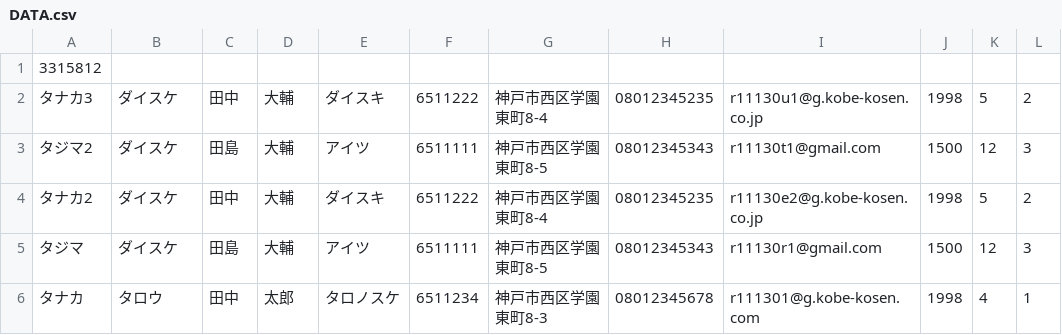
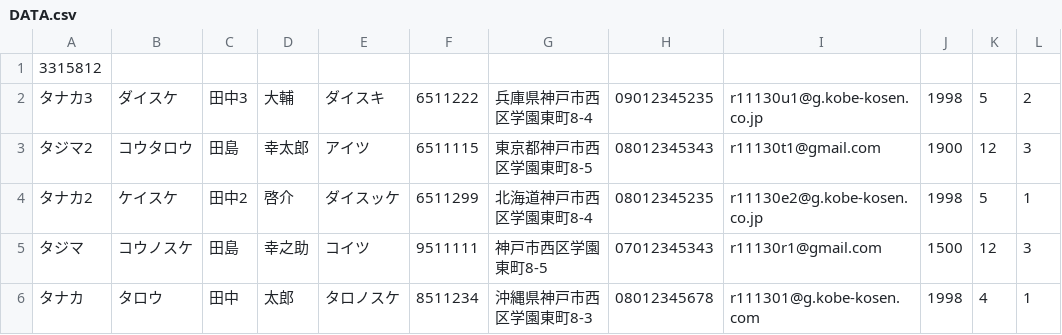
Before and after one commit to kami988/database, a CSV file: DATA.csv, drawn as a sheet; only a part is shown; the diff names each change by its address in the sheet, - before the commit and + after, or states it on an @@ line.

```diff
--- a/DATA.csv
+++ b/DATA.csv
-C2: 田中
+C2: 田中3
-G2: 神戸市西区学園東町8-4
+G2: 兵庫県神戸市西区学園東町8-4
-H2: 08012345235
+H2: 09012345235
-B3: ダイスケ
+B3: コウタロウ
-D3: 大輔
+D3: 幸太郎
-F3: 6511111
+F3: 6511115
-G3: 神戸市西区学園東町8-5
+G3: 東京都神戸市西区学園東町8-5
-J3: 1500
+J3: 1900
-B4: ダイスケ
+B4: ケイスケ
-C4: 田中
+C4: 田中2
-D4: 大輔
+D4: 啓介
-E4: ダイスキ
+E4: ダイスッケ
-F4: 6511222
+F4: 6511299
-G4: 神戸市西区学園東町8-4
+G4: 北海道神戸市西区学園東町8-4
-L4: 2
+L4: 1
-B5: ダイスケ
+B5: コウノスケ
-D5: 大輔
+D5: 幸之助
-E5: アイツ
+E5: コイツ
-F5: 6511111
+F5: 9511111
-H5: 08012345343
+H5: 07012345343
-F6: 6511234
+F6: 8511234
-G6: 神戸市西区学園東町8-3
+G6: 沖縄県神戸市西区学園東町8-3
```
Also changed, not shown: 7 other files.
